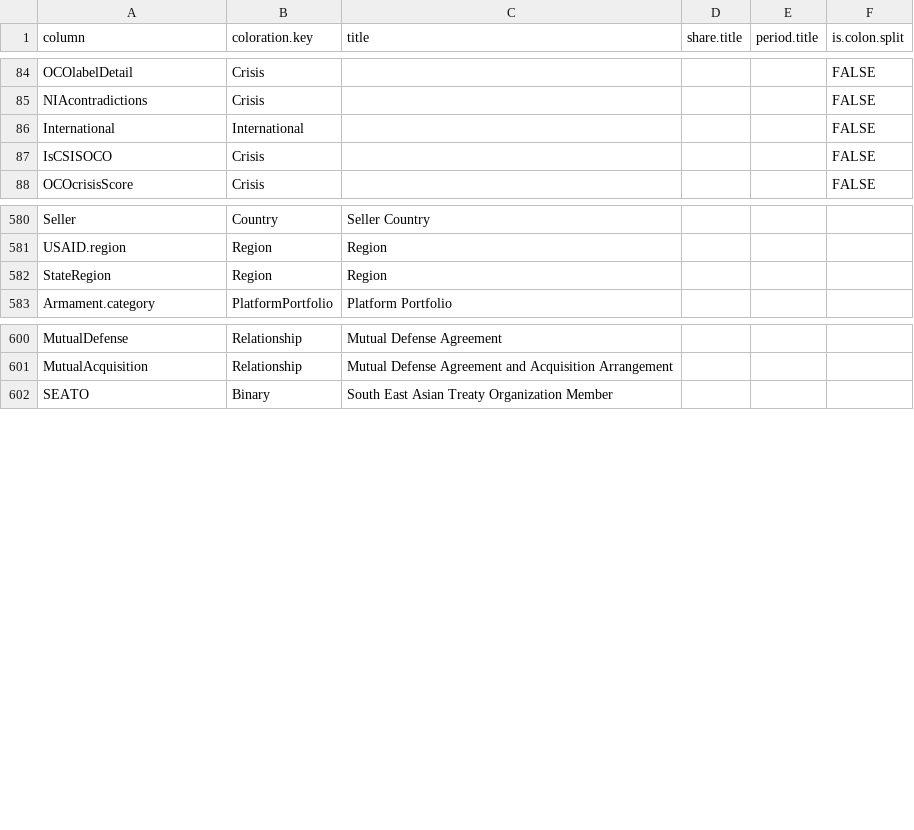
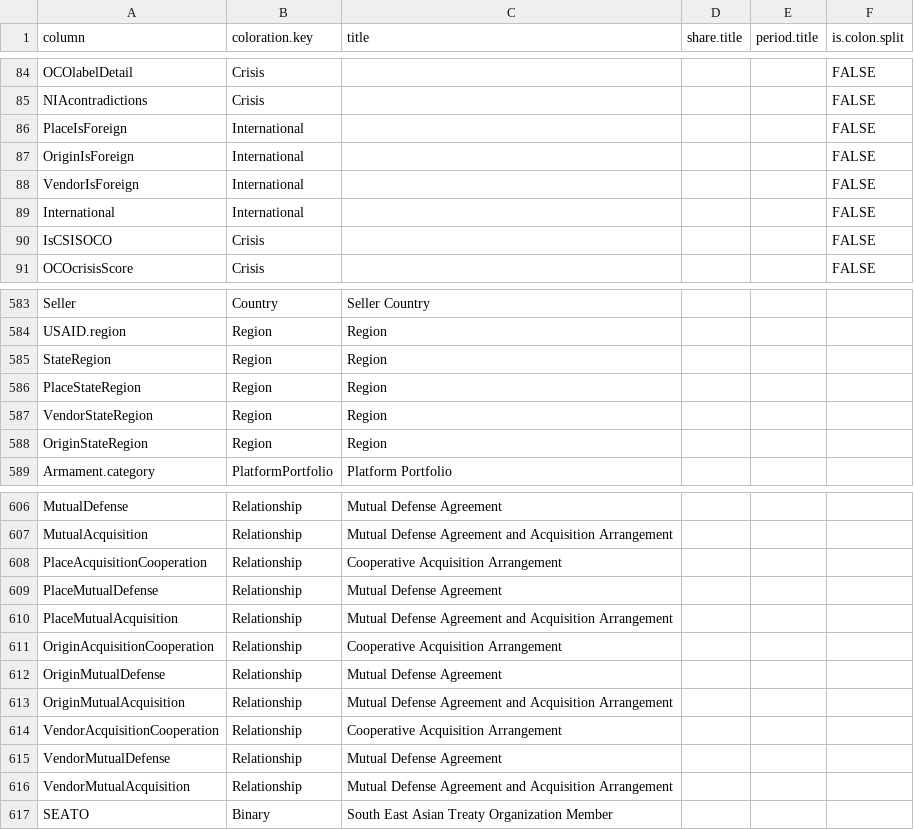
Before and after one commit to CSISdefense/Lookup-Tables, a CSV file: style/Lookup_Column_Key.csv, drawn as a sheet; only a part is shown, gaps mark what is left out.

Commit message:
Place/Origin/Vendor

```diff
--- a/style/Lookup_Column_Key.csv
+++ b/style/Lookup_Column_Key.csv
@@ -85,2 +85,5 @@ OCOlabelDetail,Crisis,,,,FALSE
 NIAcontradictions,Crisis,,,,FALSE
+PlaceIsForeign,International,,,,FALSE
+OriginIsForeign,International,,,,FALSE
+VendorIsForeign,International,,,,FALSE
 International,International,,,,FALSE
@@ -582,2 +585,5 @@ USAID.region,Region,Region,,,
 StateRegion,Region,Region,,,
+PlaceStateRegion,Region,Region,,,
+VendorStateRegion,Region,Region,,,
+OriginStateRegion,Region,Region,,,
 Armament.category,PlatformPortfolio,Platform Portfolio,,,
@@ -601,2 +607,11 @@ MutualDefense,Relationship,Mutual Defense Agreement,,,
 MutualAcquisition,Relationship,Mutual Defense Agreement and Acquisition Arrangement,,,
+PlaceAcquisitionCooperation,Relationship,Cooperative Acquisition Arrangement,,,
+PlaceMutualDefense,Relationship,Mutual Defense Agreement,,,
+PlaceMutualAcquisition,Relationship,Mutual Defense Agreement and Acquisition Arrangement,,,
+OriginAcquisitionCooperation,Relationship,Cooperative Acquisition Arrangement,,,
+OriginMutualDefense,Relationship,Mutual Defense Agreement,,,
+OriginMutualAcquisition,Relationship,Mutual Defense Agreement and Acquisition Arrangement,,,
+VendorAcquisitionCooperation,Relationship,Cooperative Acquisition Arrangement,,,
+VendorMutualDefense,Relationship,Mutual Defense Agreement,,,
+VendorMutualAcquisition,Relationship,Mutual Defense Agreement and Acquisition Arrangement,,,
 SEATO,Binary,South East Asian Treaty Organization Member,,,
```
Also changed, not shown: style/Lookup_Coloration.csv.
